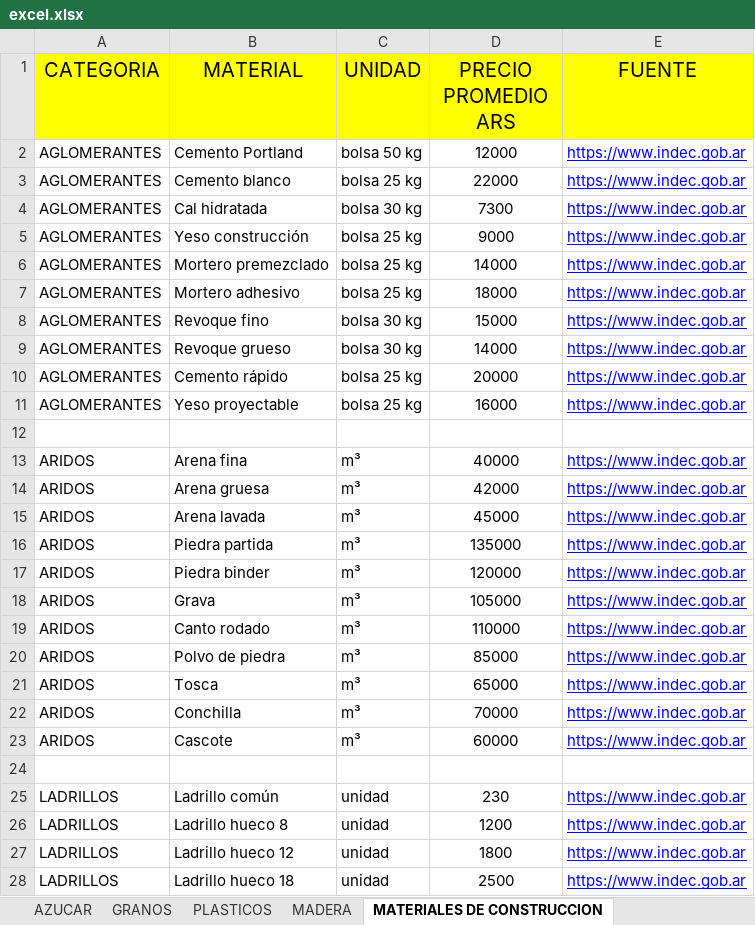
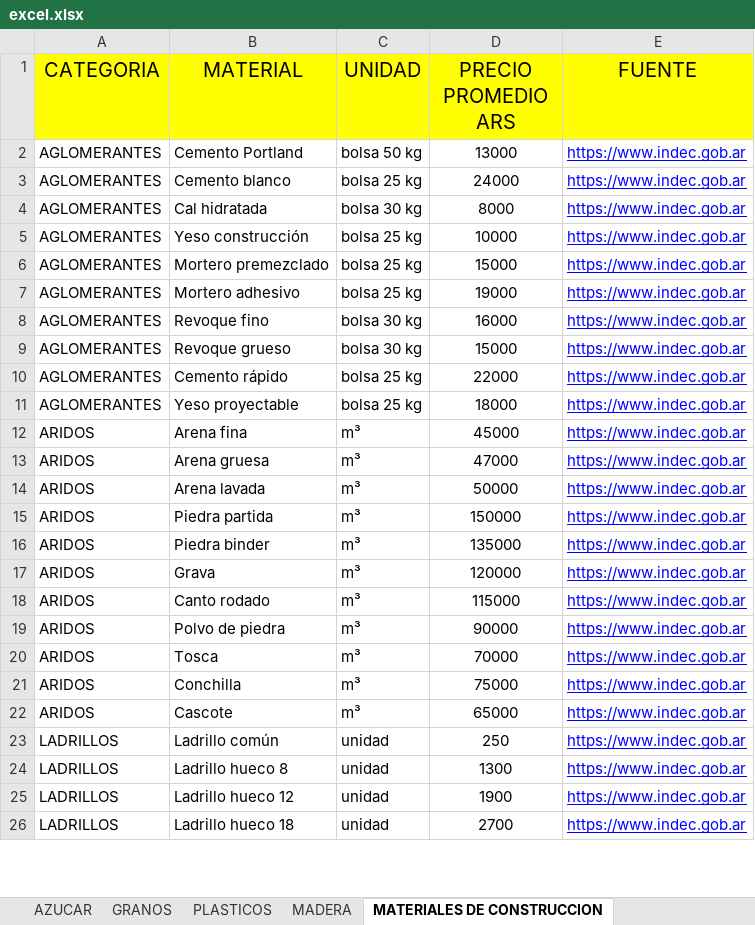
Before and after one commit to abbibrunoo/convertidor-lapacho, an Excel workbook: data/excel.xlsx, sheet MATERIALES DE CONSTRUCCION, drawn as a sheet; only a part is shown; values as stored, in another font and other column widths than the file's, no borders; removed rows and columns are numbered as before the commit, all else as after; the diff covers the shown part only; the diff names each change by its address in the sheet, - before the commit and + after, or states it on an @@ line.

Commit message:
modificacion de precios para lanzamiento de la web

```diff
--- a/data/excel.xlsx (sheet MATERIALES DE CONSTRUCCION)
+++ b/data/excel.xlsx (sheet MATERIALES DE CONSTRUCCION)
-D2 (PRECIO PROMEDIO ARS): 12000
+D2 (PRECIO PROMEDIO ARS): 13000
-D3 (PRECIO PROMEDIO ARS): 22000
+D3 (PRECIO PROMEDIO ARS): 24000
-D4 (PRECIO PROMEDIO ARS): 7300
+D4 (PRECIO PROMEDIO ARS): 8000
-D5 (PRECIO PROMEDIO ARS): 9000
+D5 (PRECIO PROMEDIO ARS): 10000
-D6 (PRECIO PROMEDIO ARS): 14000
+D6 (PRECIO PROMEDIO ARS): 15000
-D7 (PRECIO PROMEDIO ARS): 18000
+D7 (PRECIO PROMEDIO ARS): 19000
-D8 (PRECIO PROMEDIO ARS): 15000
+D8 (PRECIO PROMEDIO ARS): 16000
-D9 (PRECIO PROMEDIO ARS): 14000
+D9 (PRECIO PROMEDIO ARS): 15000
-D10 (PRECIO PROMEDIO ARS): 20000
+D10 (PRECIO PROMEDIO ARS): 22000
-D11 (PRECIO PROMEDIO ARS): 16000
+D11 (PRECIO PROMEDIO ARS): 18000
-row 12: (empty)
-D12 (PRECIO PROMEDIO ARS): 40000
+D12 (PRECIO PROMEDIO ARS): 45000
-D13 (PRECIO PROMEDIO ARS): 42000
+D13 (PRECIO PROMEDIO ARS): 47000
-D14 (PRECIO PROMEDIO ARS): 45000
+D14 (PRECIO PROMEDIO ARS): 50000
-D15 (PRECIO PROMEDIO ARS): 135000
+D15 (PRECIO PROMEDIO ARS): 150000
-D16 (PRECIO PROMEDIO ARS): 120000
+D16 (PRECIO PROMEDIO ARS): 135000
-D17 (PRECIO PROMEDIO ARS): 105000
+D17 (PRECIO PROMEDIO ARS): 120000
-D18 (PRECIO PROMEDIO ARS): 110000
+D18 (PRECIO PROMEDIO ARS): 115000
-D19 (PRECIO PROMEDIO ARS): 85000
+D19 (PRECIO PROMEDIO ARS): 90000
-D20 (PRECIO PROMEDIO ARS): 65000
+D20 (PRECIO PROMEDIO ARS): 70000
-D21 (PRECIO PROMEDIO ARS): 70000
+D21 (PRECIO PROMEDIO ARS): 75000
-D22 (PRECIO PROMEDIO ARS): 60000
+D22 (PRECIO PROMEDIO ARS): 65000
-row 24: (empty)
-D23 (PRECIO PROMEDIO ARS): 230
+D23 (PRECIO PROMEDIO ARS): 250
-D24 (PRECIO PROMEDIO ARS): 1200
+D24 (PRECIO PROMEDIO ARS): 1300
-D25 (PRECIO PROMEDIO ARS): 1800
+D25 (PRECIO PROMEDIO ARS): 1900
-D26 (PRECIO PROMEDIO ARS): 2500
+D26 (PRECIO PROMEDIO ARS): 2700
```
Also changed, not shown: 9 removed rows and 66 edited cells elsewhere in this sheet, sheet MADERA, sheet PRODUCTOS ELECTRONICOS, sheet TELEFONOS CELULARES, sheet GRANOS, sheet PLASTICOS, sheet AZUCAR, other sheet tabs, 1 other file.
